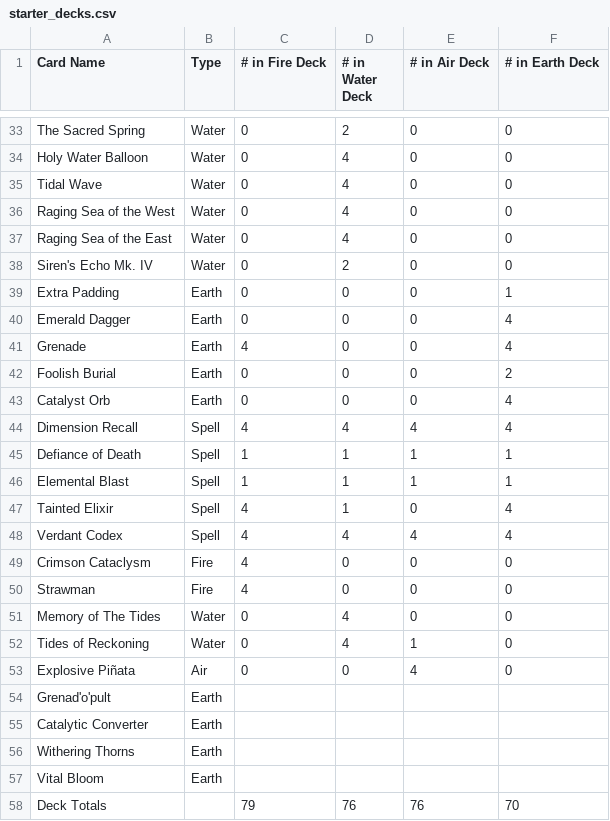
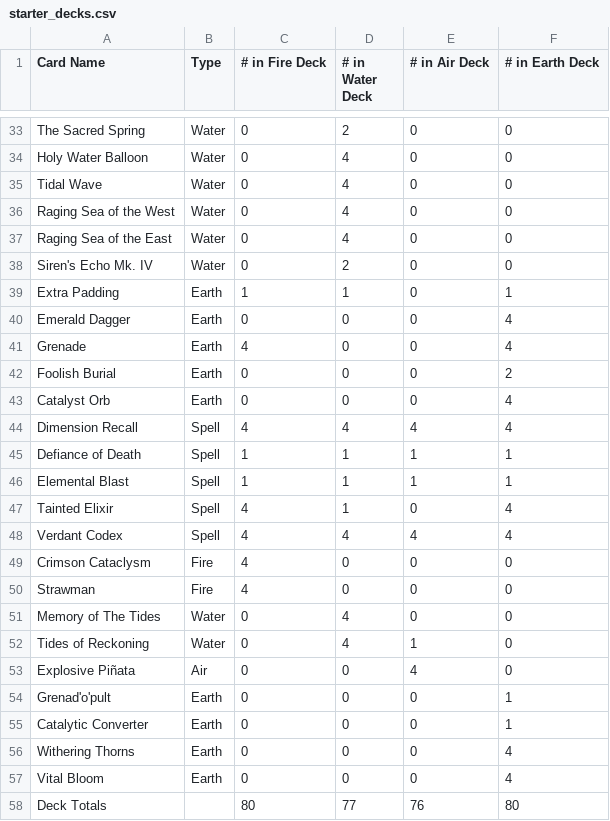
Before and after one commit to KellenK9/CardCreator, a CSV file: starter_decks.csv, drawn as a sheet; only a part is shown, gaps mark what is left out.

Commit message:
Update starter_decks.csv

```diff
--- a/starter_decks.csv
+++ b/starter_decks.csv
@@ -38,3 +38,3 @@ Raging Sea of the East,Water,0,4,0,0
 Siren's Echo Mk. IV,Water,0,2,0,0
-Extra Padding,Earth,0,0,0,1
+Extra Padding,Earth,1,1,0,1
 Emerald Dagger,Earth,0,0,0,4
@@ -53,6 +53,6 @@ Tides of Reckoning,Water,0,4,1,0
 Explosive Piñata,Air,0,0,4,0
-Grenad'o'pult,Earth,,,,
-Catalytic Converter,Earth,,,,
-Withering Thorns,Earth,,,,
-Vital Bloom,Earth,,,,
-Deck Totals,,79,76,76,70
+Grenad'o'pult,Earth,0,0,0,1
+Catalytic Converter,Earth,0,0,0,1
+Withering Thorns,Earth,0,0,0,4
+Vital Bloom,Earth,0,0,0,4
+Deck Totals,,80,77,76,80
```
